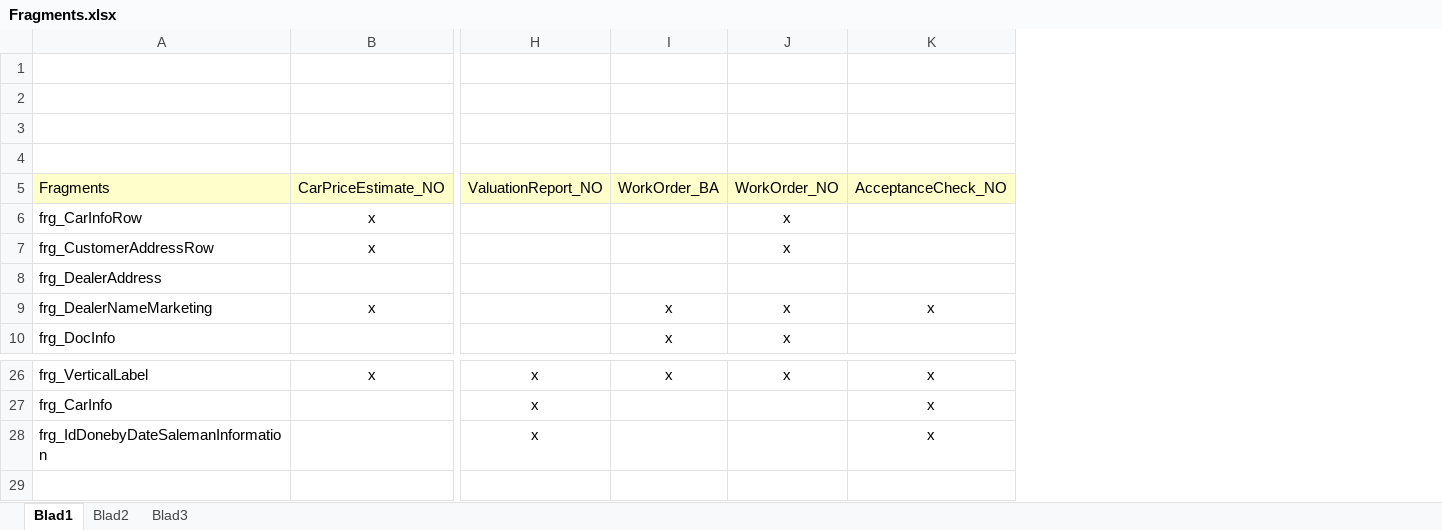
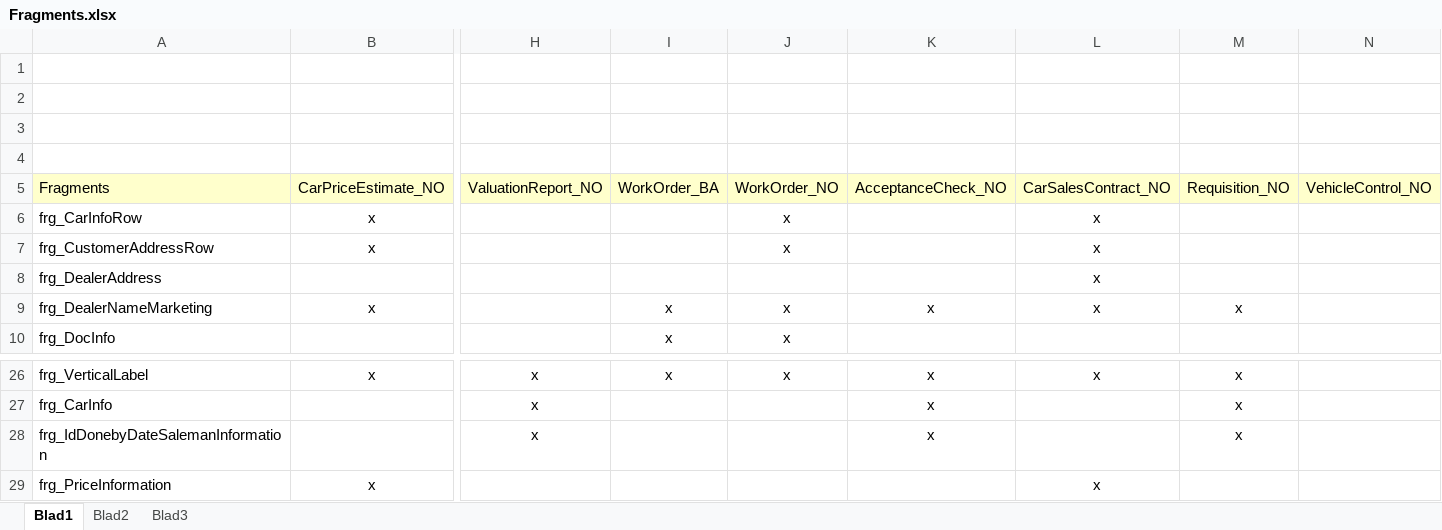
Before and after one commit to kcdc/MGLiveCycle, an Excel workbook: Dokumentation/Fragments.xlsx, sheet Blad1, drawn as a sheet; only a part is shown, gaps mark what is left out; values as stored, in another font and other column widths than the file's, no borders; rows hold the shown columns only; the diff names each change by its address in the sheet, - before the commit and + after, or states it on an @@ line.

Commit message:
Changes in Fragments.xlsx: - added references for new fragments
Changes in frg_PriceInformation.xdp

- Added the fragment for CPE and CSC

Changes in CarPriceEstimate_NO.xdp

- Added fragment frg_PriceInformation.xdp

Changes in CarSalesContract_NO.xdp:
- Fixed numerous issues with fragments and pagination

Changes in Requisition_NO.xdp

- Changed logic for pagination
- Changed dynamics for defects and comments
- Changed binding on frg_IdDoneBy

Changes in frg_OverflowTrailer
- Added margin

Signed-off-by: kcdc <kc@dafolo.dk>

```diff
--- a/Dokumentation/Fragments.xlsx (sheet Blad1)
+++ b/Dokumentation/Fragments.xlsx (sheet Blad1)
+column L, rows 5-9: CarSalesContract_NO | x | x | x | x; row 26: x
+column M, rows 5-9: Requisition_NO |  |  |  | x; rows 26-28: all x
+column N, row 5: VehicleControl_NO
+row 29: frg_PriceInformation | x |  |  |  |  | x
```
Also changed, not shown: 5 other files.
